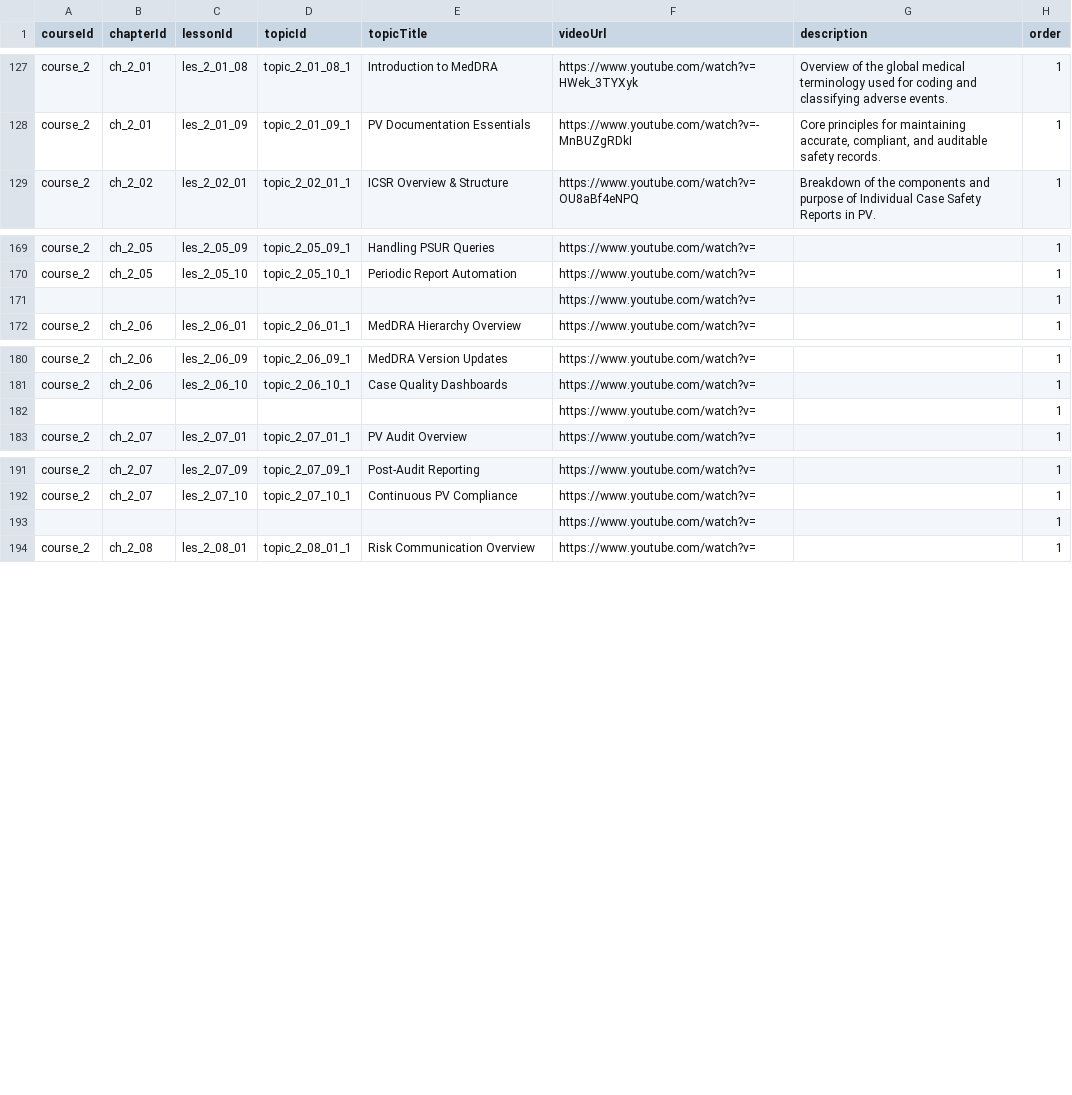
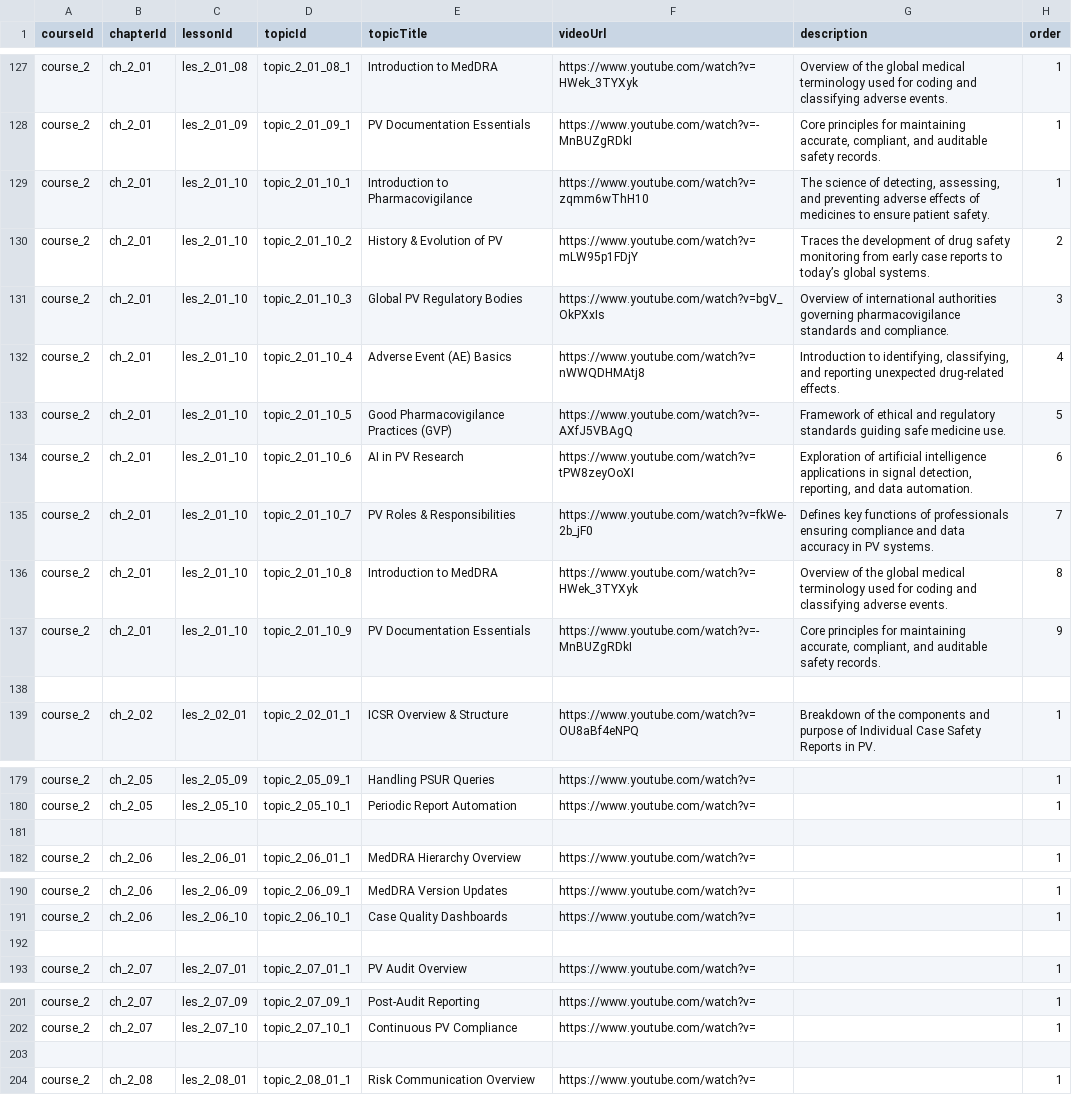
Before and after one commit to anasaran005/learnflow-zenith-56, a CSV file: coursecsv/pro-training-topics - Sheet1.csv, drawn as a sheet; only a part is shown, gaps mark what is left out; addresses are those after the commit; the diff names each change by its address in the sheet, - before the commit and + after, or states it on an @@ line.

Commit message:
Update pro-training-topics - Sheet1.csv

```diff
--- a/coursecsv/pro-training-topics - Sheet1.csv
+++ b/coursecsv/pro-training-topics - Sheet1.csv
+row 129: course_2 | ch_2_01 | les_2_01_10 | topic_2_01_10_1 | Introduction to Pharmacovigilance | https://www.youtube.com/watch?v=zqmm6wThH10 | The science of detecting, assessing, and preventing adverse effects of medicines to ensure patient safety. | 1
+row 130: course_2 | ch_2_01 | les_2_01_10 | topic_2_01_10_2 | History & Evolution of PV | https://www.youtube.com/watch?v=mLW95p1FDjY | Traces the development of drug safety monitoring from early case reports to today’s global systems. | 2
+row 131: course_2 | ch_2_01 | les_2_01_10 | topic_2_01_10_3 | Global PV Regulatory Bodies | https://www.youtube.com/watch?v=bgV_OkPXxIs | Overview of international authorities governing pharmacovigilance standards and compliance. | 3
+row 132: course_2 | ch_2_01 | les_2_01_10 | topic_2_01_10_4 | Adverse Event (AE) Basics | https://www.youtube.com/watch?v=nWWQDHMAtj8 | Introduction to identifying, classifying, and reporting unexpected drug-related effects. | 4
+row 133: course_2 | ch_2_01 | les_2_01_10 | topic_2_01_10_5 | Good Pharmacovigilance Practices (GVP) | https://www.youtube.com/watch?v=-AXfJ5VBAgQ | Framework of ethical and regulatory standards guiding safe medicine use. | 5
+row 134: course_2 | ch_2_01 | les_2_01_10 | topic_2_01_10_6 | AI in PV Research | https://www.youtube.com/watch?v=tPW8zeyOoXI | Exploration of artificial intelligence applications in signal detection, reporting, and data automation. | 6
+row 135: course_2 | ch_2_01 | les_2_01_10 | topic_2_01_10_7 | PV Roles & Responsibilities | https://www.youtube.com/watch?v=fkWe-2b_jF0 | Defines key functions of professionals ensuring compliance and data accuracy in PV systems. | 7
+row 136: course_2 | ch_2_01 | les_2_01_10 | topic_2_01_10_8 | Introduction to MedDRA | https://www.youtube.com/watch?v=HWek_3TYXyk | Overview of the global medical terminology used for coding and classifying adverse events. | 8
+row 137: course_2 | ch_2_01 | les_2_01_10 | topic_2_01_10_9 | PV Documentation Essentials | https://www.youtube.com/watch?v=-MnBUZgRDkI | Core principles for maintaining accurate, compliant, and auditable safety records. | 9
+row 138: (empty)
-row 181:  |  |  |  |  | https://www.youtube.com/watch?v= |  | 1
+row 181: (empty)
-row 192:  |  |  |  |  | https://www.youtube.com/watch?v= |  | 1
+row 192: (empty)
-row 203:  |  |  |  |  | https://www.youtube.com/watch?v= |  | 1
+row 203: (empty)
```
